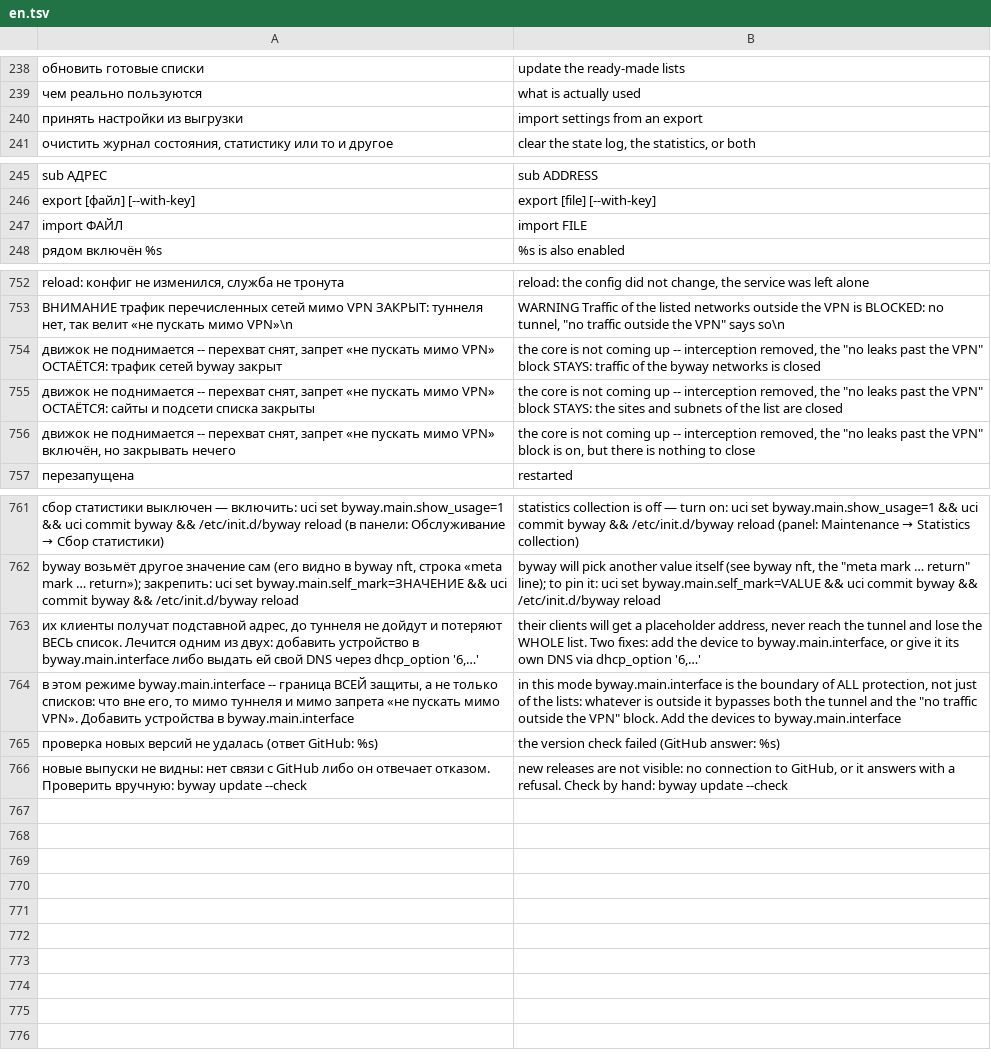
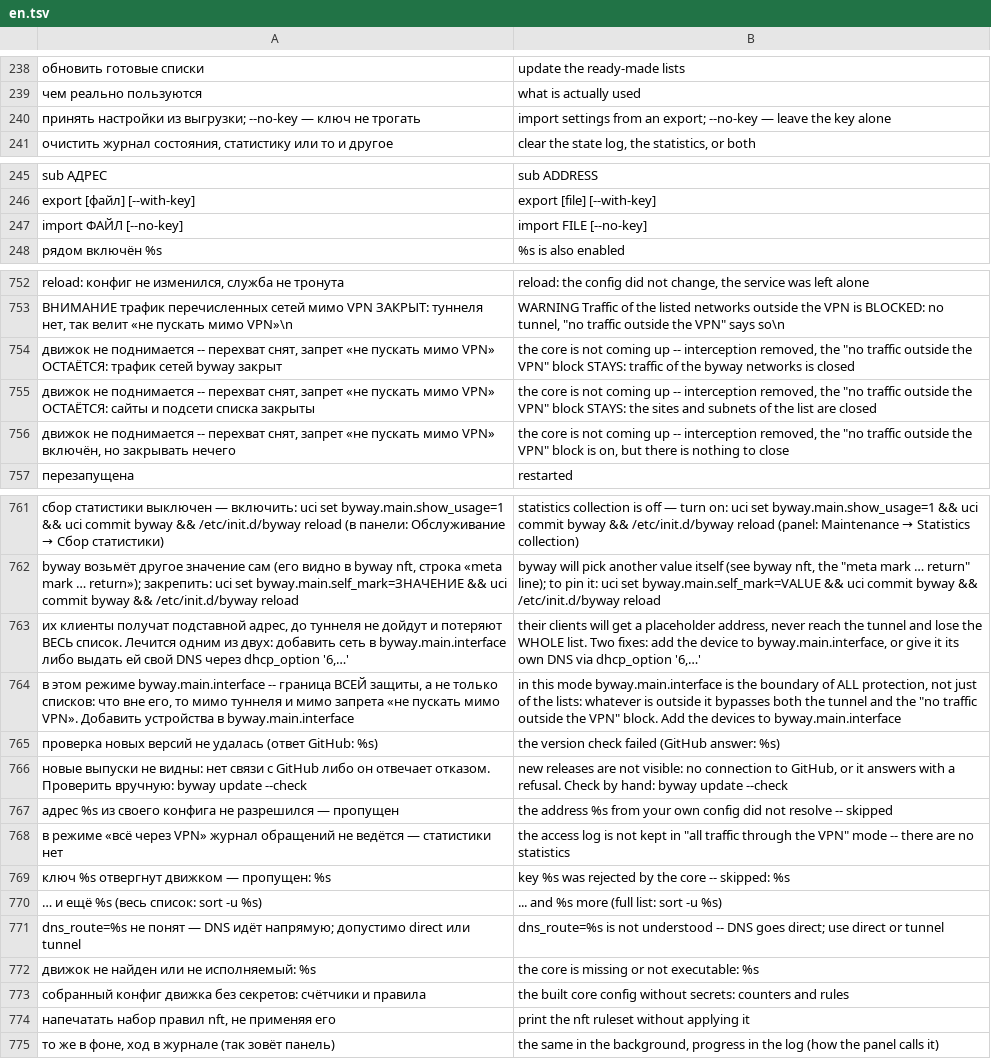
Before and after one commit to tomon-one/byway, a TSV file: lang/en.tsv, drawn as a sheet; only a part is shown, gaps mark what is left out; removed rows and columns are numbered as before the commit, all else as after; the diff covers the shown part only; the diff names each change by its address in the sheet, - before the commit and + after, or states it on an @@ line.

Commit message:
Откат автообновления держит копию прежней версии; автовыбор пропускает ключ, отвергнутый движком; справка byway help
- установщик не стирает свежую копию прежней программы; служба переживает откат на старую версию
- ключ, который отвергает только движок, пропускается с причиной, сборка не останавливается
- gen называет до десяти отброшенных записей и их число; панель показывает их
- права панели сужены до нужных аргументов
- byway help и --help печатают справку; установщик на 21.02 отказывает до установки curl
- удаление: чужие правки DHCP не откатываются, byway engine через /usr/bin/byway находится

```diff
--- a/lang/en.tsv
+++ b/lang/en.tsv
-row 240: принять настройки из выгрузки | import settings from an export
+row 240: принять настройки из выгрузки; --no-key — ключ не трогать | import settings from an export; --no-key — leave the key alone
-row 247: import ФАЙЛ | import FILE
+row 247: import ФАЙЛ [--no-key] | import FILE [--no-key]
-B754: …the "no leaks past the VPN"…
+B754: …the "no traffic outside the VPN"…
-B755: …the "no leaks past the VPN"…
+B755: …the "no traffic outside the VPN"…
-B756: …the "no leaks past the VPN"…
+B756: …the "no traffic outside the VPN"…
-A763: …двух: добавить устройство в byway.main.interface…
+A763: …двух: добавить сеть в byway.main.interface…
+row 767: адрес %s из своего конфига не разрешился — пропущен | the address %s from your own config did not resolve -- skipped
+row 768: в режиме «всё через VPN» журнал обращений не ведётся — статистики нет | the access log is not kept in "all traffic through the VPN" mode -- there are no statistics
+row 769: ключ %s отвергнут движком — пропущен: %s | key %s was rejected by the core -- skipped: %s
+row 770: … и ещё %s (весь список: sort -u %s) | ... and %s more (full list: sort -u %s)
+row 771: dns_route=%s не понят — DNS идёт напрямую; допустимо direct или tunnel | dns_route=%s is not understood -- DNS goes direct; use direct or tunnel
+row 772: движок не найден или не исполняемый: %s | the core is missing or not executable: %s
+row 773: собранный конфиг движка без секретов: счётчики и правила | the built core config without secrets: counters and rules
+row 774: напечатать набор правил nft, не применяя его | print the nft ruleset without applying it
+row 775: то же в фоне, ход в журнале (так зовёт панель) | the same in the background, progress in the log (how the panel calls it)
```
Also changed, not shown: 2 edited cells elsewhere in this file, 15 other files.
